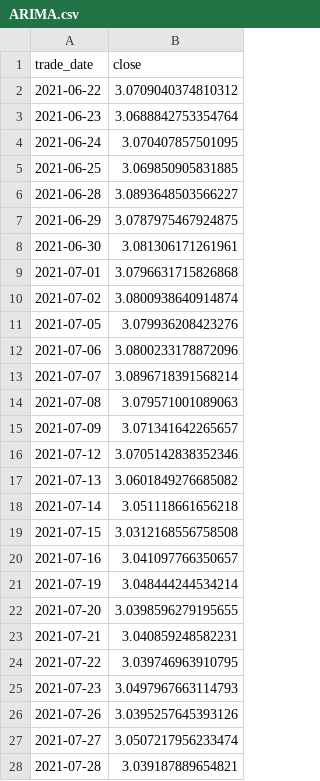
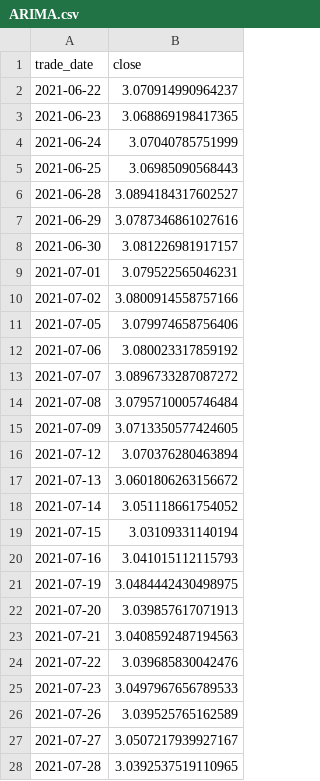
Before and after one commit to NicoleZlq/Skip, a CSV file: predict/ARIMA.csv, drawn as a sheet; only a part is shown; the diff covers the shown part only.

```diff
--- a/predict/ARIMA.csv
+++ b/predict/ARIMA.csv
@@ -1,28 +1,28 @@
 trade_date,close
-2021-06-22,3.0709040374810312
-2021-06-23,3.0688842753354764
-2021-06-24,3.070407857501095
-2021-06-25,3.069850905831885
-2021-06-28,3.0893648503566227
-2021-06-29,3.0787975467924875
-2021-06-30,3.081306171261961
-2021-07-01,3.0796631715826868
-2021-07-02,3.0800938640914874
-2021-07-05,3.079936208423276
-2021-07-06,3.0800233178872096
-2021-07-07,3.0896718391568214
-2021-07-08,3.079571001089063
-2021-07-09,3.071341642265657
-2021-07-12,3.0705142838352346
-2021-07-13,3.0601849276685082
-2021-07-14,3.051118661656218
-2021-07-15,3.0312168556758508
-2021-07-16,3.041097766350657
-2021-07-19,3.048444244534214
-2021-07-20,3.0398596279195655
-2021-07-21,3.040859248582231
-2021-07-22,3.039746963910795
-2021-07-23,3.0497967663114793
-2021-07-26,3.0395257645393126
-2021-07-27,3.0507217956233474
-2021-07-28,3.039187889654821
+2021-06-22,3.070914990964237
+2021-06-23,3.068869198417365
+2021-06-24,3.07040785751999
+2021-06-25,3.06985090568443
+2021-06-28,3.0894184317602527
+2021-06-29,3.0787346861027616
+2021-06-30,3.081226981917157
+2021-07-01,3.079522565046231
+2021-07-02,3.0800914558757166
+2021-07-05,3.079974658756406
+2021-07-06,3.080023317859192
+2021-07-07,3.0896733287087272
+2021-07-08,3.0795710005746484
+2021-07-09,3.0713350577424605
+2021-07-12,3.070376280463894
+2021-07-13,3.0601806263156672
+2021-07-14,3.051118661754052
+2021-07-15,3.03109331140194
+2021-07-16,3.041015112115793
+2021-07-19,3.0484442430498975
+2021-07-20,3.039857617071913
+2021-07-21,3.0408592487194563
+2021-07-22,3.039685830042476
+2021-07-23,3.0497967656789533
+2021-07-26,3.039525765162589
+2021-07-27,3.0507217939927167
+2021-07-28,3.0392537519110965
```
Also changed, not shown: 153 edited cells elsewhere in this file, 4 other files.
